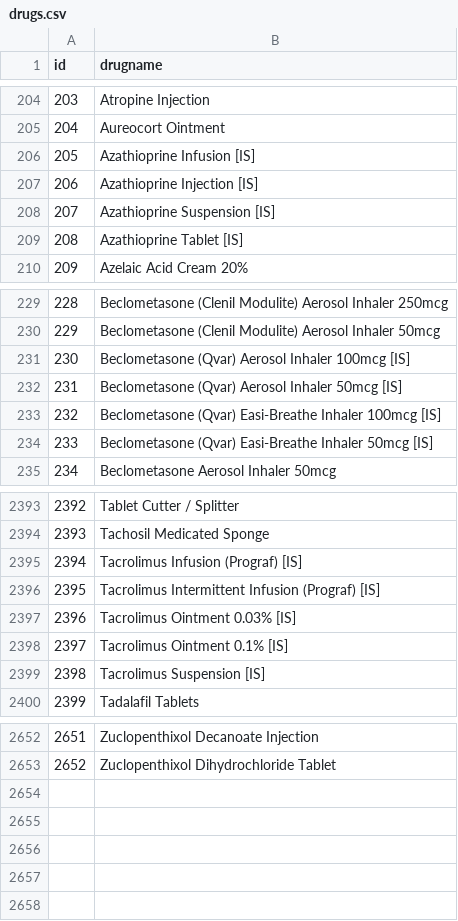
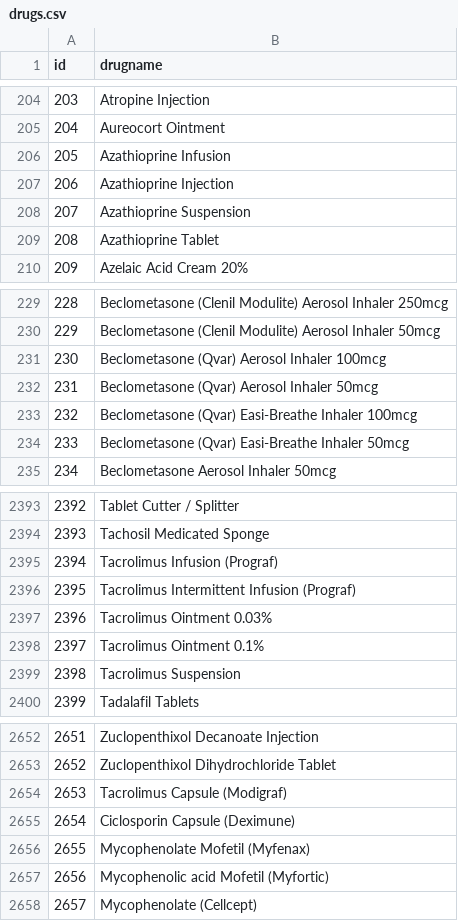
Before and after one commit to airslie/renalware-core, a CSV file: db/seeds/default/drugs.csv, drawn as a sheet; only a part is shown, gaps mark what is left out; the diff covers the shown part only.

Commit message:
Modify immunosuppressant drug names
also remove unneeded '[IS]' tags

```diff
--- a/db/seeds/default/drugs.csv
+++ b/db/seeds/default/drugs.csv
@@ -205,6 +205,6 @@
 204,"Aureocort Ointment"
-205,"Azathioprine Infusion [IS]"
-206,"Azathioprine Injection [IS]"
-207,"Azathioprine Suspension [IS]"
-208,"Azathioprine Tablet [IS]"
+205,"Azathioprine Infusion"
+206,"Azathioprine Injection"
+207,"Azathioprine Suspension"
+208,"Azathioprine Tablet"
 209,"Azelaic Acid Cream 20%"
@@ -230,6 +230,6 @@
 229,"Beclometasone (Clenil Modulite) Aerosol Inhaler 50mcg"
-230,"Beclometasone (Qvar) Aerosol Inhaler 100mcg [IS]"
-231,"Beclometasone (Qvar) Aerosol Inhaler 50mcg [IS]"
-232,"Beclometasone (Qvar) Easi-Breathe Inhaler 100mcg [IS]"
-233,"Beclometasone (Qvar) Easi-Breathe Inhaler 50mcg [IS]"
+230,"Beclometasone (Qvar) Aerosol Inhaler 100mcg"
+231,"Beclometasone (Qvar) Aerosol Inhaler 50mcg"
+232,"Beclometasone (Qvar) Easi-Breathe Inhaler 100mcg"
+233,"Beclometasone (Qvar) Easi-Breathe Inhaler 50mcg"
 234,"Beclometasone Aerosol Inhaler  50mcg"
@@ -2394,7 +2394,7 @@
 2393,"Tachosil Medicated Sponge"
-2394,"Tacrolimus Infusion (Prograf) [IS]"
-2395,"Tacrolimus Intermittent Infusion (Prograf) [IS]"
-2396,"Tacrolimus Ointment 0.03% [IS]"
-2397,"Tacrolimus Ointment 0.1% [IS]"
-2398,"Tacrolimus Suspension [IS]"
+2394,"Tacrolimus Infusion (Prograf)"
+2395,"Tacrolimus Intermittent Infusion (Prograf)"
+2396,"Tacrolimus Ointment 0.03%"
+2397,"Tacrolimus Ointment 0.1%"
+2398,"Tacrolimus Suspension"
 2399,"Tadalafil Tablets"
@@ -2653 +2653,6 @@
 2652,"Zuclopenthixol Dihydrochloride Tablet"
+2653,"Tacrolimus Capsule (Modigraf)"
+2654,"Ciclosporin Capsule (Deximune)"
+2655,"Mycophenolate Mofetil (Myfenax)"
+2656,"Mycophenolic acid Mofetil (Myfortic)"
+2657,"Mycophenolate (Cellcept)"
```
Also changed, not shown: 19 edited cells elsewhere in this file.
